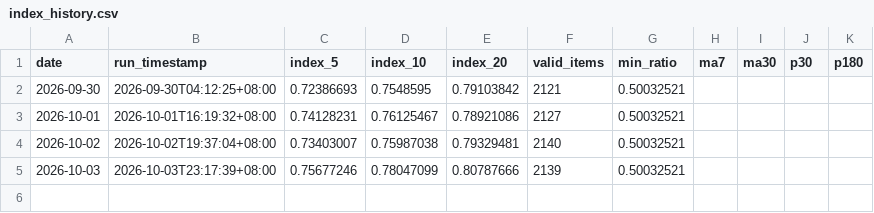
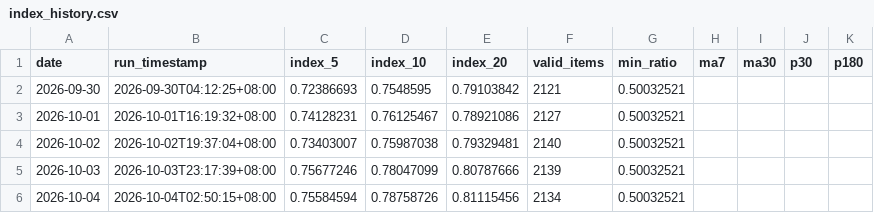
Before and after one commit to G-JW/Steam-Exchange-Index, a CSV file: data/index_history.csv, drawn as a sheet.

```diff
--- a/data/index_history.csv
+++ b/data/index_history.csv
@@ -5 +5,2 @@ date,run_timestamp,index_5,index_10,index_20,valid_items,min_ratio,ma7,ma30,p30,
 2026-10-03,2026-10-03T23:17:39+08:00,0.75677246,0.78047099,0.80787666,2139,0.50032521,,,,
+2026-10-04,2026-10-04T02:50:15+08:00,0.75584594,0.78758726,0.81115456,2134,0.50032521,,,,
```
